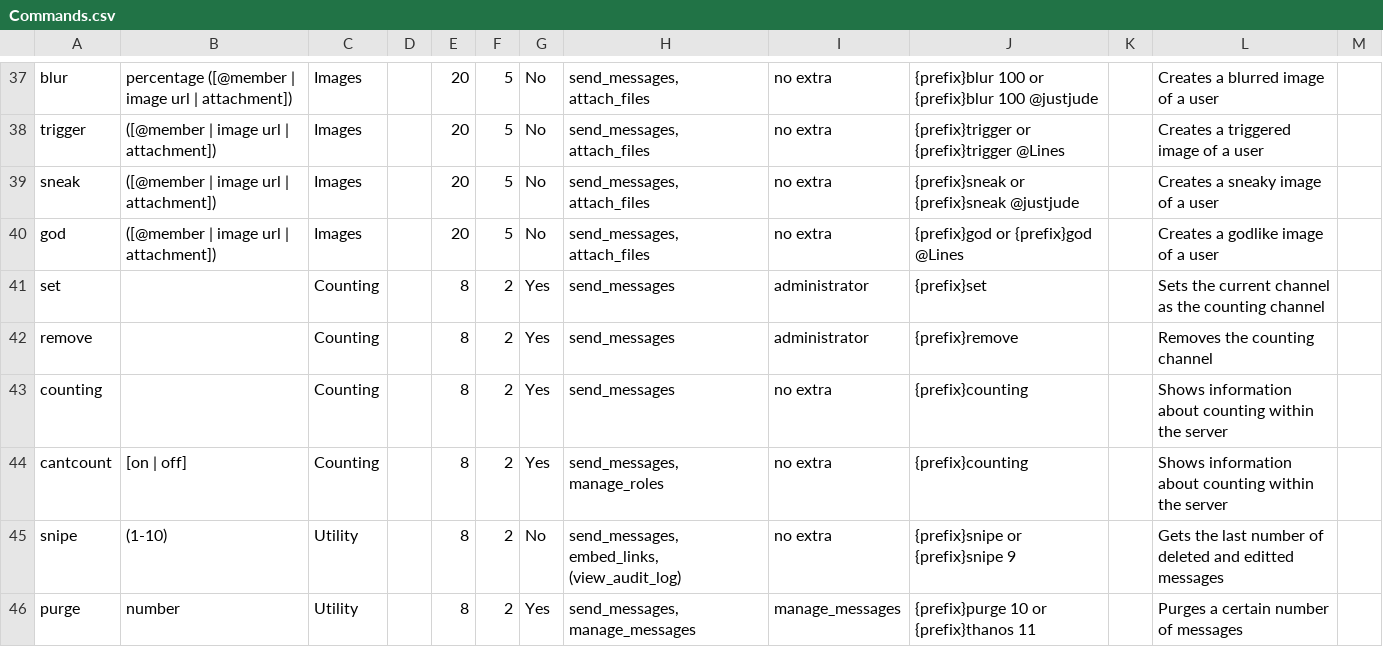
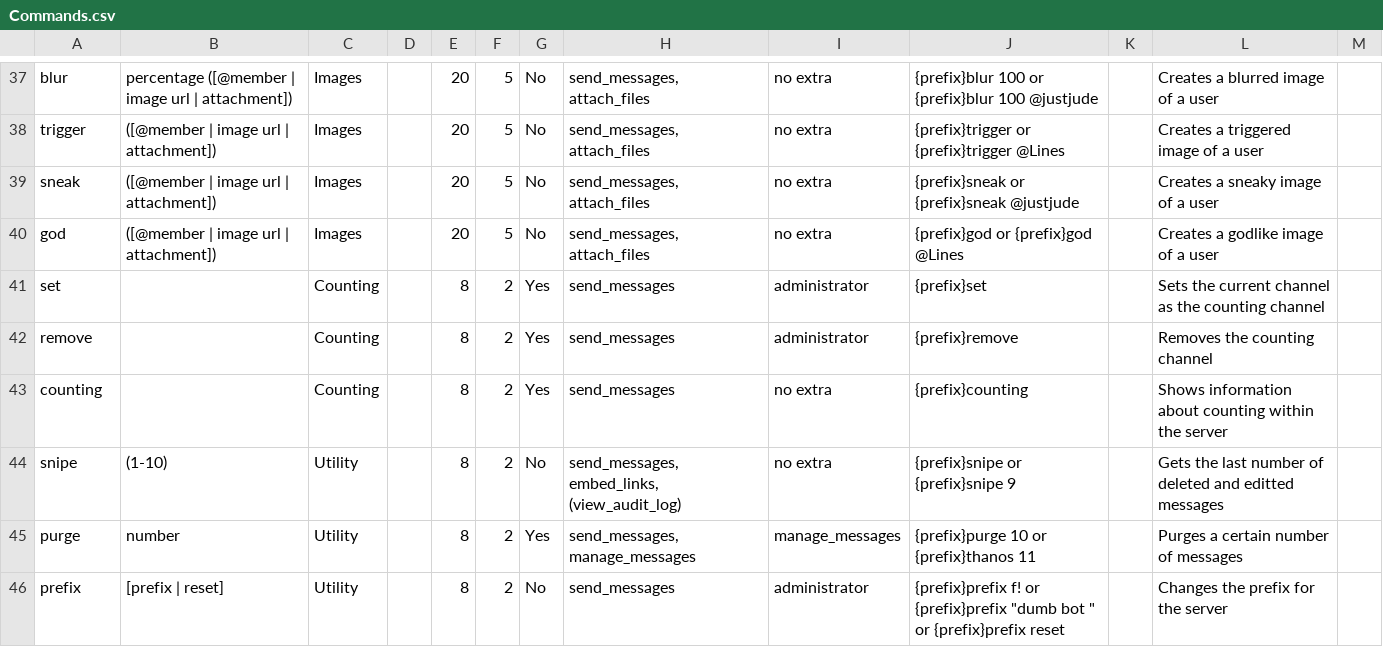
Before and after one commit to judev1/FBot, a CSV file: data/CSVs/Commands.csv, drawn as a sheet; only a part is shown, gaps mark what is left out; the shorter side is filled out with more unchanged rows.

Commit message:
Removed cant count

```diff
--- a/data/CSVs/Commands.csv
+++ b/data/CSVs/Commands.csv
@@ -43,3 +43,2 @@ remove,,Counting,,8,2,Yes,send_messages,administrator,{prefix}remove,,Removes th
 counting,,Counting,,8,2,Yes,send_messages,no extra,{prefix}counting,,Shows information about counting within the server,
-cantcount,[on | off],Counting,,8,2,Yes,"send_messages, manage_roles",no extra,{prefix}counting,,Shows information about counting within the server,
 snipe,(1-10),Utility,,8,2,No,"send_messages, embed_links, (view_audit_log)",no extra,{prefix}snipe or {prefix}snipe 9,,Gets the last number of deleted and editted messages,
```
